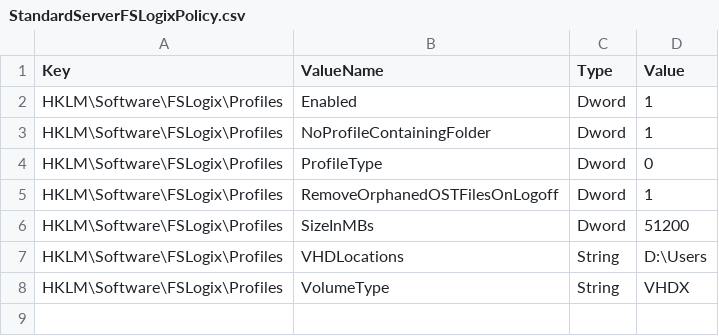
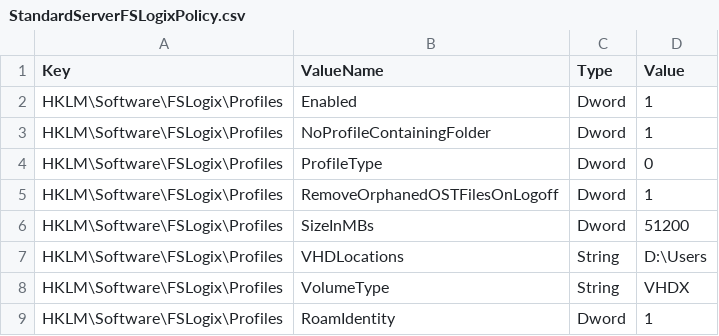
Before and after one commit to ClearMediaNV/BizzCloudWinTemplates, a CSV file: iNSTALL/GPO/StandardServerFSLogixPolicy.csv, drawn as a sheet.

Commit message:
Update StandardServerFSLogixPolicy.csv
Allows legacy roaming for credentials and tokens created by the Web Account Manager (WAM) system.

```diff
--- a/iNSTALL/GPO/StandardServerFSLogixPolicy.csv
+++ b/iNSTALL/GPO/StandardServerFSLogixPolicy.csv
@@ -8 +8,2 @@ HKLM\Software\FSLogix\Profiles,VHDLocations,String,"D:\Users"
 HKLM\Software\FSLogix\Profiles,VolumeType,String,"VHDX"
+HKLM\Software\FSLogix\Profiles,RoamIdentity,Dword,1
```
